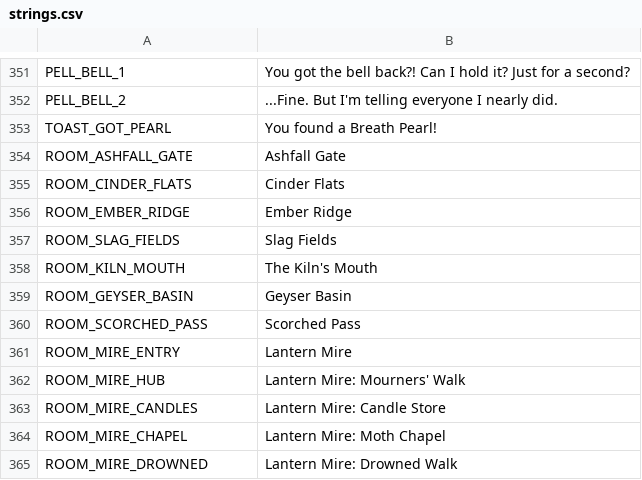
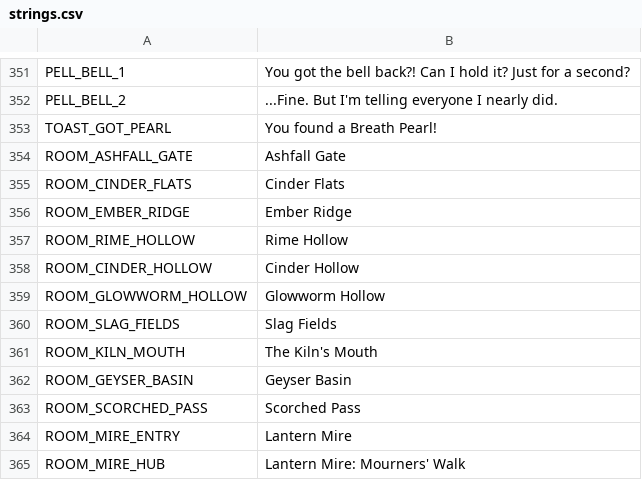
Before and after one commit to ashciraulo/Leviathan, a CSV file: locale/strings.csv, drawn as a sheet; only a part is shown, gaps mark what is left out; the shorter side is filled out with more unchanged rows.

```diff
--- a/locale/strings.csv
+++ b/locale/strings.csv
@@ -356,2 +356,5 @@ ROOM_CINDER_FLATS,Cinder Flats
 ROOM_EMBER_RIDGE,Ember Ridge
+ROOM_RIME_HOLLOW,Rime Hollow
+ROOM_CINDER_HOLLOW,Cinder Hollow
+ROOM_GLOWWORM_HOLLOW,Glowworm Hollow
 ROOM_SLAG_FIELDS,Slag Fields
```
Also changed, not shown: 11 other files.
